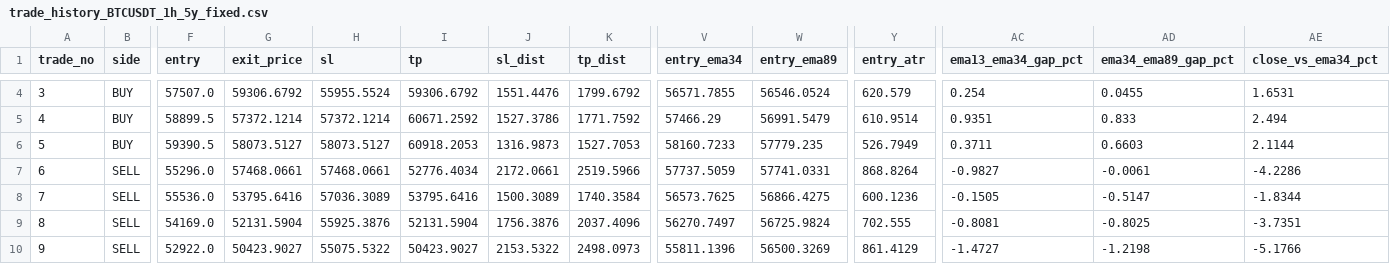
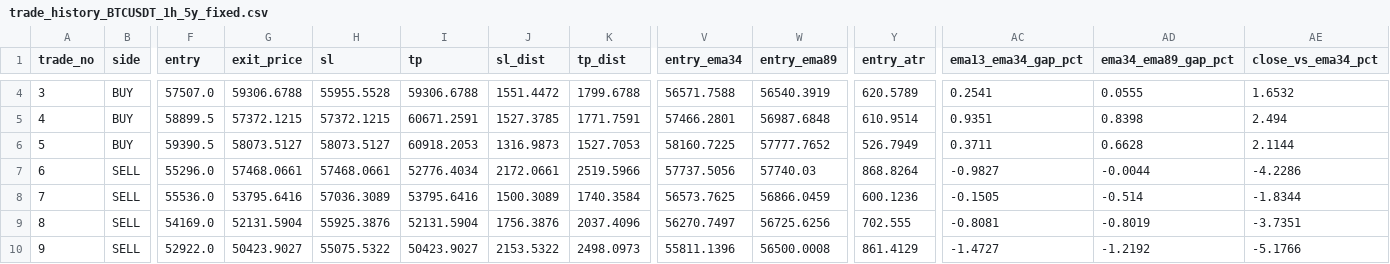
Before and after one commit to VedantA2006/ML-Model, a CSV file: trade_history_BTCUSDT_1h_5y_fixed.csv, drawn as a sheet; only a part is shown, gaps mark what is left out; the diff covers the shown part only; the diff names each change by its address in the sheet, - before the commit and + after, or states it on an @@ line.

Commit message:
Sync live engine with backtest logic (cooldown, closed candle evaluations)

```diff
--- a/trade_history_BTCUSDT_1h_5y_fixed.csv
+++ b/trade_history_BTCUSDT_1h_5y_fixed.csv
-G4 (exit_price): 59306.6792
+G4 (exit_price): 59306.6788
-H4 (sl): 55955.5524
+H4 (sl): 55955.5528
-I4 (tp): 59306.6792
+I4 (tp): 59306.6788
-J4 (sl_dist): 1551.4476
+J4 (sl_dist): 1551.4472
-K4 (tp_dist): 1799.6792
+K4 (tp_dist): 1799.6788
-V4 (entry_ema34): 56571.7855
+V4 (entry_ema34): 56571.7588
-W4 (entry_ema89): 56546.0524
+W4 (entry_ema89): 56540.3919
-Y4 (entry_atr): 620.579
+Y4 (entry_atr): 620.5789
-AC4 (ema13_ema34_gap_pct): 0.254
+AC4 (ema13_ema34_gap_pct): 0.2541
-AD4 (ema34_ema89_gap_pct): 0.0455
+AD4 (ema34_ema89_gap_pct): 0.0555
-AE4 (close_vs_ema34_pct): 1.6531
+AE4 (close_vs_ema34_pct): 1.6532
-G5 (exit_price): 57372.1214
+G5 (exit_price): 57372.1215
-H5 (sl): 57372.1214
+H5 (sl): 57372.1215
-I5 (tp): 60671.2592
+I5 (tp): 60671.2591
-J5 (sl_dist): 1527.3786
+J5 (sl_dist): 1527.3785
-K5 (tp_dist): 1771.7592
+K5 (tp_dist): 1771.7591
-V5 (entry_ema34): 57466.29
+V5 (entry_ema34): 57466.2801
-W5 (entry_ema89): 56991.5479
+W5 (entry_ema89): 56987.6848
-AD5 (ema34_ema89_gap_pct): 0.833
+AD5 (ema34_ema89_gap_pct): 0.8398
-V6 (entry_ema34): 58160.7233
+V6 (entry_ema34): 58160.7225
-W6 (entry_ema89): 57779.235
+W6 (entry_ema89): 57777.7652
-AD6 (ema34_ema89_gap_pct): 0.6603
+AD6 (ema34_ema89_gap_pct): 0.6628
-V7 (entry_ema34): 57737.5059
+V7 (entry_ema34): 57737.5056
-W7 (entry_ema89): 57741.0331
+W7 (entry_ema89): 57740.03
-AD7 (ema34_ema89_gap_pct): -0.0061
+AD7 (ema34_ema89_gap_pct): -0.0044
-W8 (entry_ema89): 56866.4275
+W8 (entry_ema89): 56866.0459
-AD8 (ema34_ema89_gap_pct): -0.5147
+AD8 (ema34_ema89_gap_pct): -0.514
-W9 (entry_ema89): 56725.9824
+W9 (entry_ema89): 56725.6256
-AD9 (ema34_ema89_gap_pct): -0.8025
+AD9 (ema34_ema89_gap_pct): -0.8019
-W10 (entry_ema89): 56500.3269
+W10 (entry_ema89): 56500.0008
-AD10 (ema34_ema89_gap_pct): -1.2198
+AD10 (ema34_ema89_gap_pct): -1.2192
```
Also changed, not shown: 40 edited cells elsewhere in this file, trade_history_BTCUSDT_1h_5y_simplified.csv, 3 other files.
